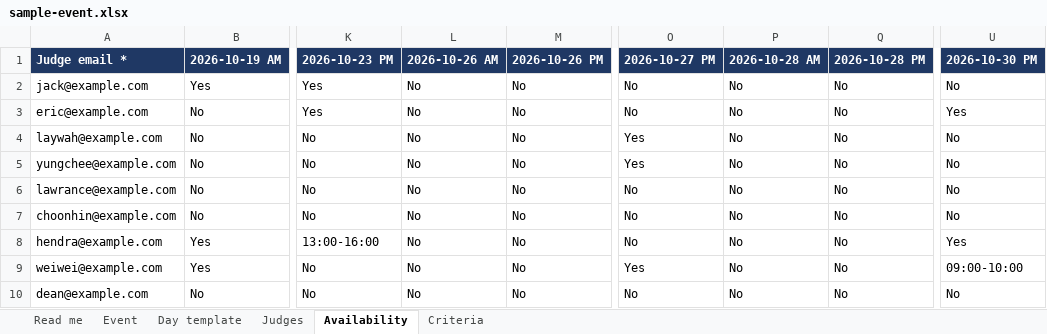
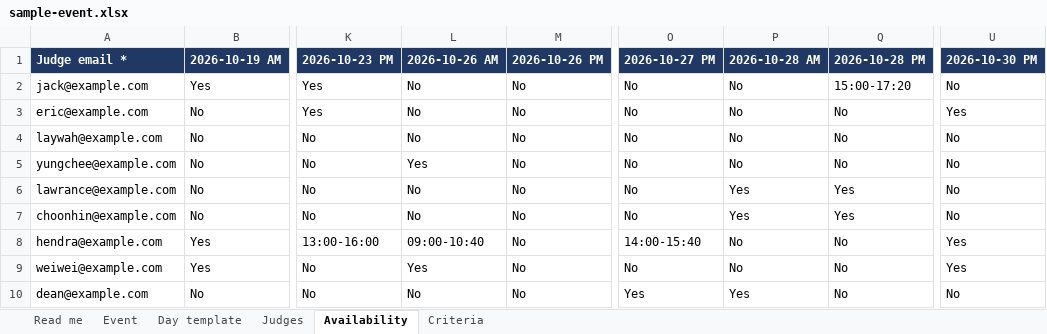
Before and after one commit to Akil-inv/hr-scoring, an Excel workbook: tools/setup-workbook/sample-event.xlsx, sheet Availability, drawn as a sheet; only a part is shown, gaps mark what is left out; values as stored, in another font and other column widths than the file's, no borders; the diff names each change by its address in the sheet, - before the commit and + after, or states it on an @@ line.

```diff
--- a/tools/setup-workbook/sample-event.xlsx (sheet Availability)
+++ b/tools/setup-workbook/sample-event.xlsx (sheet Availability)
-Q2 (2026-10-28 PM): No
+Q2 (2026-10-28 PM): 15:00-17:20
-O4:O5 (2026-10-27 PM): Yes
+O4:O5 (2026-10-27 PM): No
-L5 (2026-10-26 AM): No
+L5 (2026-10-26 AM): Yes
-P6:P7 (2026-10-28 AM): No
+P6:P7 (2026-10-28 AM): Yes
-Q6:Q7 (2026-10-28 PM): No
+Q6:Q7 (2026-10-28 PM): Yes
-L8 (2026-10-26 AM): No
+L8 (2026-10-26 AM): 09:00-10:40
-O8 (2026-10-27 PM): No
+O8 (2026-10-27 PM): 14:00-15:40
-L9 (2026-10-26 AM): No
+L9 (2026-10-26 AM): Yes
-O9 (2026-10-27 PM): Yes
+O9 (2026-10-27 PM): No
-U9 (2026-10-30 PM): 09:00-10:00
+U9 (2026-10-30 PM): Yes
-O10 (2026-10-27 PM): No
+O10 (2026-10-27 PM): Yes
-P10 (2026-10-28 AM): No
+P10 (2026-10-28 AM): Yes
```
Also changed, not shown: sheet Event, apps/web/public/templates/candidates-template.xlsx, apps/web/public/templates/event-setup-template.xlsx, 7 other files.
